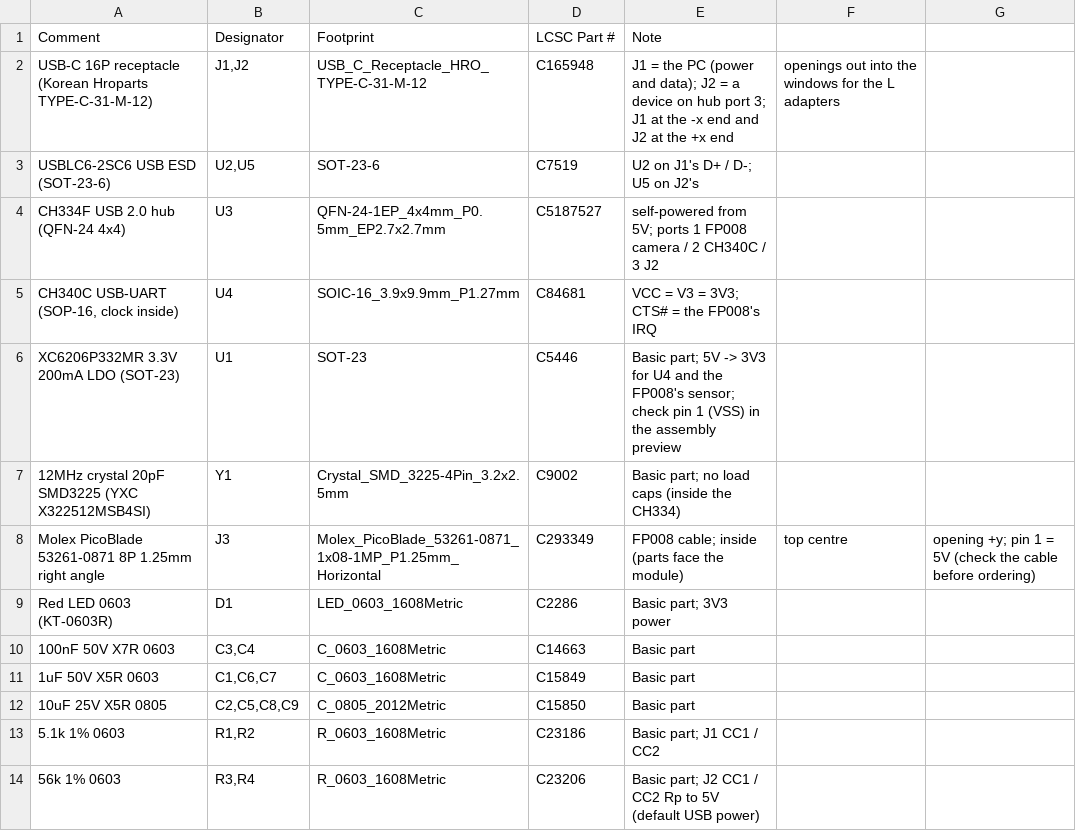
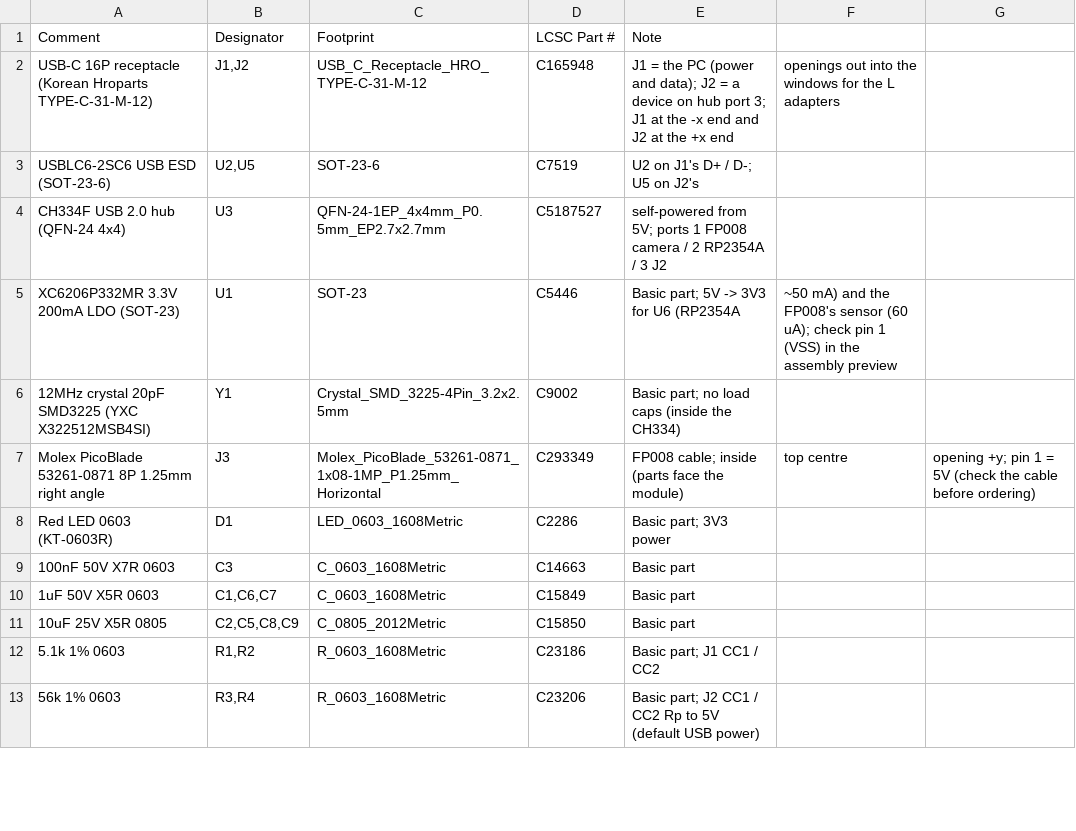
Before and after one commit to ippoan/vein-base, a CSV file: pcb/fp008_board/jlc_bom.csv, drawn as a sheet; only a part is shown; the diff covers the shown part only.

```diff
--- a/pcb/fp008_board/jlc_bom.csv
+++ b/pcb/fp008_board/jlc_bom.csv
@@ -3,5 +3,4 @@ Comment,Designator,Footprint,LCSC Part #,Note
 "USBLC6-2SC6 USB ESD (SOT-23-6)","U2,U5",SOT-23-6,C7519,U2 on J1's D+ / D-; U5 on J2's
-"CH334F USB 2.0 hub (QFN-24 4x4)",U3,QFN-24-1EP_4x4mm_P0.5mm_EP2.7x2.7mm,C5187527,self-powered from 5V; ports 1 FP008 camera / 2 CH340C / 3 J2
-"CH340C USB-UART (SOP-16, clock inside)",U4,SOIC-16_3.9x9.9mm_P1.27mm,C84681,VCC = V3 = 3V3; CTS# = the FP008's IRQ
-"XC6206P332MR 3.3V 200mA LDO (SOT-23)",U1,SOT-23,C5446,Basic part; 5V -> 3V3 for U4 and the FP008's sensor; check pin 1 (VSS) in the assembly preview
+"CH334F USB 2.0 hub (QFN-24 4x4)",U3,QFN-24-1EP_4x4mm_P0.5mm_EP2.7x2.7mm,C5187527,self-powered from 5V; ports 1 FP008 camera / 2 RP2354A / 3 J2
+"XC6206P332MR 3.3V 200mA LDO (SOT-23)",U1,SOT-23,C5446,Basic part; 5V -> 3V3 for U6 (RP2354A, ~50 mA) and the FP008's sensor (60 uA); check pin 1 (VSS) in the assembly preview
 "12MHz crystal 20pF SMD3225 (YXC X322512MSB4SI)",Y1,Crystal_SMD_3225-4Pin_3.2x2.5mm,C9002,Basic part; no load caps (inside the CH334)
@@ -9,3 +8,3 @@ Comment,Designator,Footprint,LCSC Part #,Note
 "Red LED 0603 (KT-0603R)",D1,LED_0603_1608Metric,C2286,Basic part; 3V3 power
-"100nF 50V X7R 0603","C3,C4",C_0603_1608Metric,C14663,Basic part
+"100nF 50V X7R 0603",C3,C_0603_1608Metric,C14663,Basic part
 "1uF 50V X5R 0603","C1,C6,C7",C_0603_1608Metric,C15849,Basic part
```
Also changed, not shown: 10 added rows and 2 edited cells elsewhere in this file, pcb/fp008_board/jlc_cpl_corrections.csv, 8 other files.
